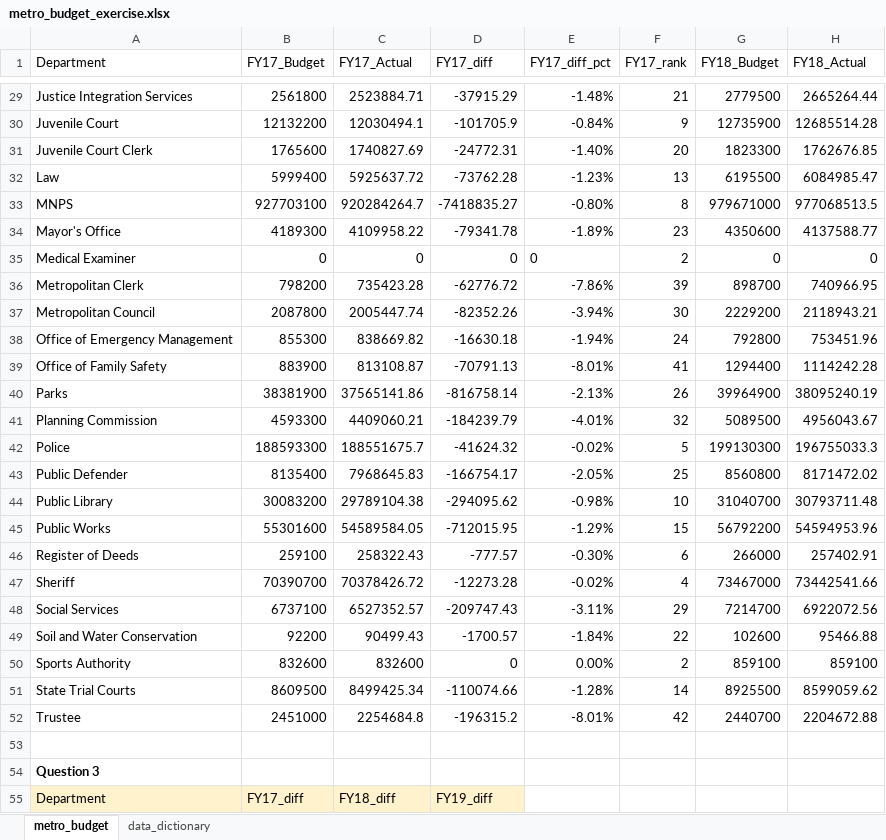
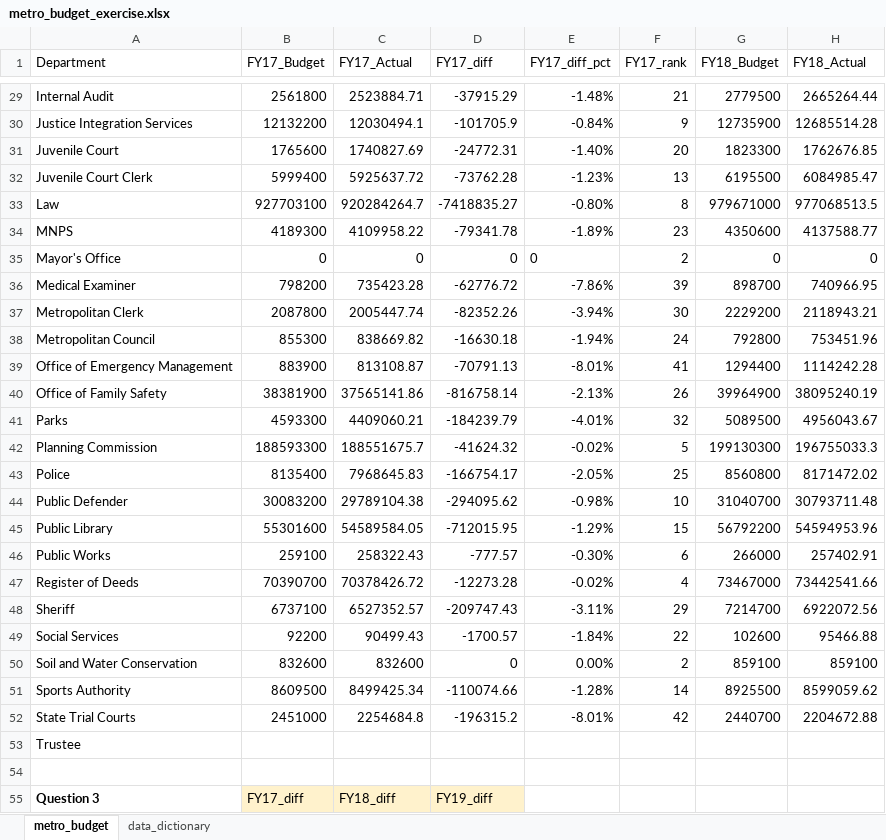
Before and after one commit to NSS-Data-Analytics-Cohort-11/lookups-exercise-Lrn91323, an Excel workbook: metro_budget_exercise.xlsx, sheet metro_budget, drawn as a sheet; only a part is shown, gaps mark what is left out; values as stored, in another font and other column widths than the file's, no borders; table styles not drawn; removed rows and columns are numbered as before the commit, all else as after; rows hold the shown columns only; the diff covers the shown part only; the diff names each change by its address in the sheet, - before the commit and + after, or states it on an @@ line.

Commit message:
question6

```diff
--- a/metro_budget_exercise.xlsx (sheet metro_budget)
+++ b/metro_budget_exercise.xlsx (sheet metro_budget)
-A29 (Department): Justice Integration Services
+A29 (Department): Internal Audit
-A30 (Department): Juvenile Court
+A30 (Department): Justice Integration Services
-A31 (Department): Juvenile Court Clerk
+A31 (Department): Juvenile Court
-A32 (Department): Law
+A32 (Department): Juvenile Court Clerk
-A33 (Department): MNPS
+A33 (Department): Law
-A34 (Department): Mayor's Office
+A34 (Department): MNPS
-A35 (Department): Medical Examiner
+A35 (Department): Mayor's Office
-A36 (Department): Metropolitan Clerk
+A36 (Department): Medical Examiner
-A37 (Department): Metropolitan Council
+A37 (Department): Metropolitan Clerk
-A38 (Department): Office of Emergency Management
+A38 (Department): Metropolitan Council
-A39 (Department): Office of Family Safety
+A39 (Department): Office of Emergency Management
-A40 (Department): Parks
+A40 (Department): Office of Family Safety
-A41 (Department): Planning Commission
+A41 (Department): Parks
-A42 (Department): Police
+A42 (Department): Planning Commission
-A43 (Department): Public Defender
+A43 (Department): Police
-A44 (Department): Public Library
+A44 (Department): Public Defender
-A45 (Department): Public Works
+A45 (Department): Public Library
-A46 (Department): Register of Deeds
+A46 (Department): Public Works
-A47 (Department): Sheriff
+A47 (Department): Register of Deeds
-A48 (Department): Social Services
+A48 (Department): Sheriff
-A49 (Department): Soil and Water Conservation
+A49 (Department): Social Services
-A50 (Department): Sports Authority
+A50 (Department): Soil and Water Conservation
-A51 (Department): State Trial Courts
+A51 (Department): Sports Authority
-A52 (Department): Trustee
+A52 (Department): State Trial Courts
+row 53: Trustee
-row 54: Question 3
-A55 (Department): Department
+A55 (Department): Question 3
@@ A55 fill: #FFF2CC → none, bold: off → on @@
```
Also changed, not shown: 22 added rows, 21 removed rows, 1 moved row, 37 edited cells and cell formats elsewhere in this sheet.
